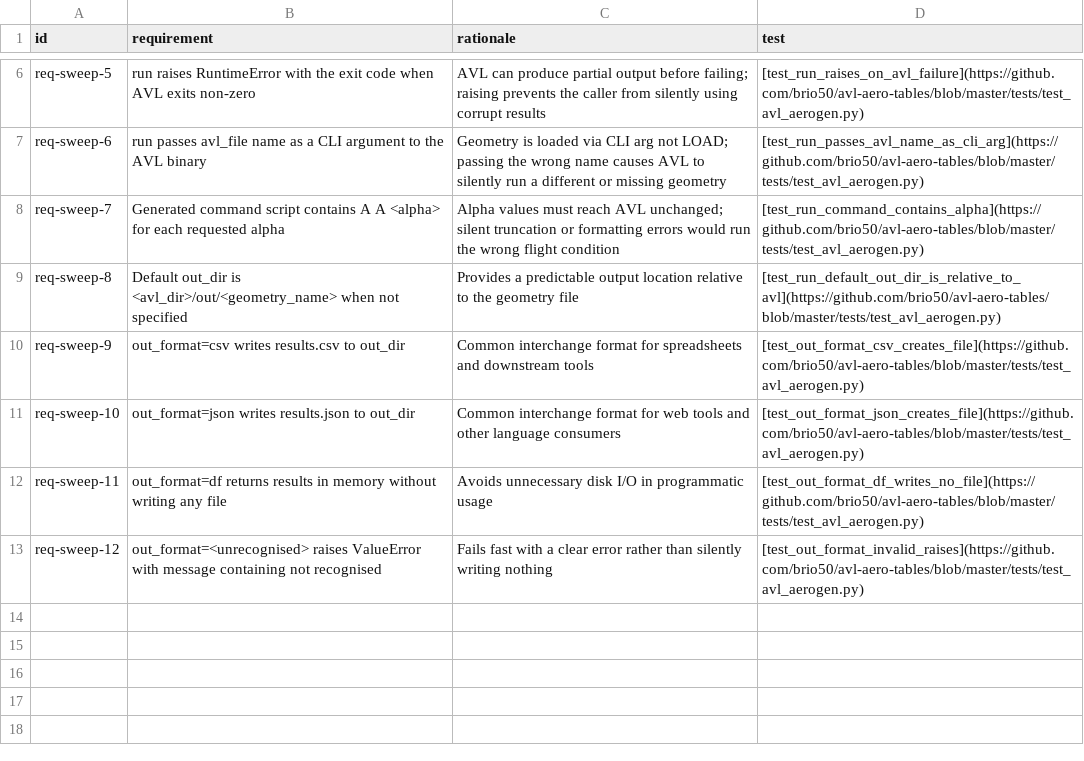
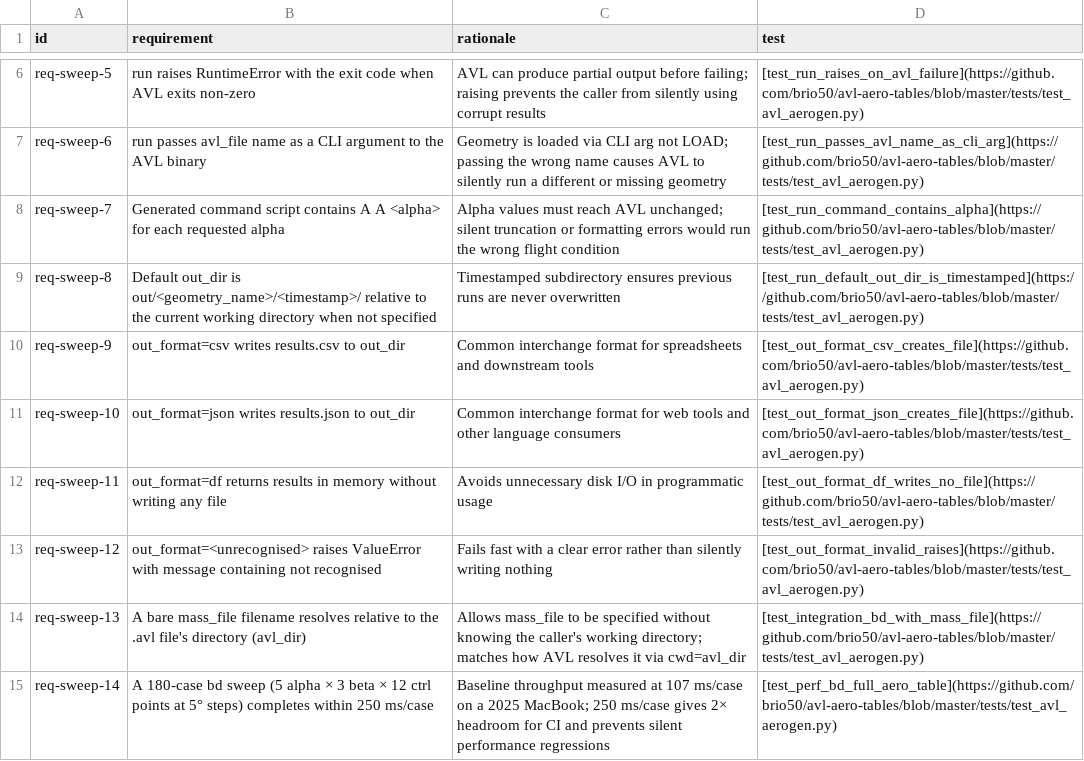
Before and after one commit to brio50/AVL-Aero-Tables, a CSV file: docs/dev/reqs/sweep.csv, drawn as a sheet; only a part is shown, gaps mark what is left out.

```diff
--- a/docs/dev/reqs/sweep.csv
+++ b/docs/dev/reqs/sweep.csv
@@ -8,3 +8,3 @@ req-sweep-6,run passes avl_file name as a CLI argument to the AVL binary,Geometr
 req-sweep-7,Generated command script contains A A <alpha> for each requested alpha,Alpha values must reach AVL unchanged; silent truncation or formatting errors would run the wrong flight condition,[test_run_command_contains_alpha](https://github.com/brio50/avl-aero-tables/blob/master/tests/test_avl_aerogen.py)
-req-sweep-8,Default out_dir is <avl_dir>/out/<geometry_name> when not specified,Provides a predictable output location relative to the geometry file,[test_run_default_out_dir_is_relative_to_avl](https://github.com/brio50/avl-aero-tables/blob/master/tests/test_avl_aerogen.py)
+req-sweep-8,Default out_dir is out/<geometry_name>/<timestamp>/ relative to the current working directory when not specified,Timestamped subdirectory ensures previous runs are never overwritten,[test_run_default_out_dir_is_timestamped](https://github.com/brio50/avl-aero-tables/blob/master/tests/test_avl_aerogen.py)
 req-sweep-9,out_format=csv writes results.csv to out_dir,Common interchange format for spreadsheets and downstream tools,[test_out_format_csv_creates_file](https://github.com/brio50/avl-aero-tables/blob/master/tests/test_avl_aerogen.py)
@@ -13 +13,3 @@ req-sweep-11,out_format=df returns results in memory without writing any file,Av
 req-sweep-12,out_format=<unrecognised> raises ValueError with message containing not recognised,Fails fast with a clear error rather than silently writing nothing,[test_out_format_invalid_raises](https://github.com/brio50/avl-aero-tables/blob/master/tests/test_avl_aerogen.py)
+req-sweep-13,A bare mass_file filename resolves relative to the .avl file's directory (avl_dir),Allows mass_file to be specified without knowing the caller's working directory; matches how AVL resolves it via cwd=avl_dir,[test_integration_bd_with_mass_file](https://github.com/brio50/avl-aero-tables/blob/master/tests/test_avl_aerogen.py)
+req-sweep-14,A 180-case bd sweep (5 alpha × 3 beta × 12 ctrl points at 5° steps) completes within 250 ms/case,Baseline throughput measured at 107 ms/case on a 2025 MacBook; 250 ms/case gives 2× headroom for CI and prevents silent performance regressions,[test_perf_bd_full_aero_table](https://github.com/brio50/avl-aero-tables/blob/master/tests/test_avl_aerogen.py)
```
Also changed, not shown: 17 other files.
